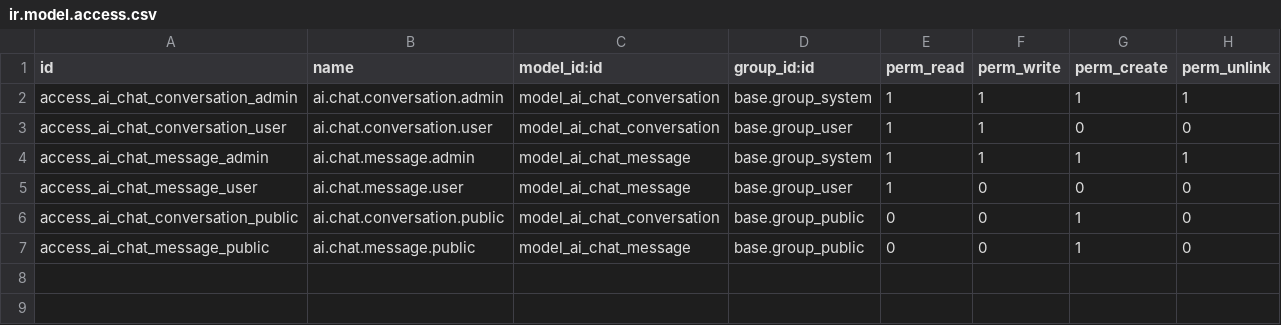
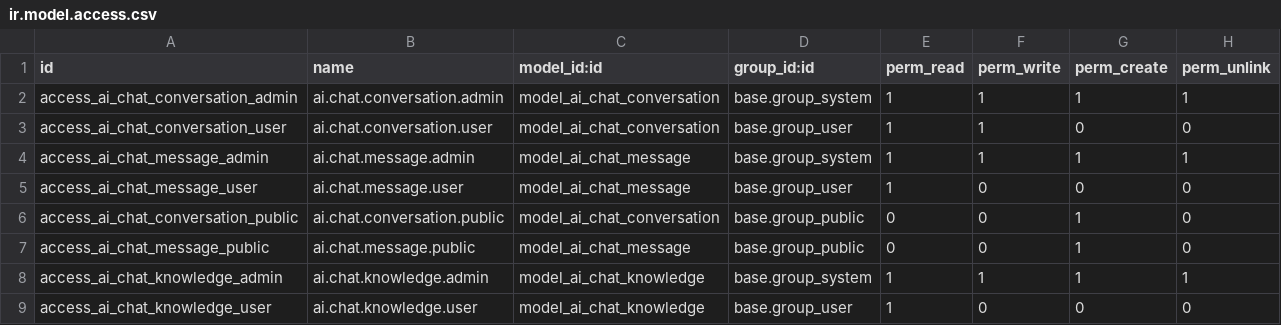
Before and after one commit to Lolirine/Lolirine, a CSV file: lolirine_ai_chat/security/ir.model.access.csv, drawn as a sheet; the diff names each change by its address in the sheet, - before the commit and + after, or states it on an @@ line.

```diff
--- a/lolirine_ai_chat/security/ir.model.access.csv
+++ b/lolirine_ai_chat/security/ir.model.access.csv
+row 8: access_ai_chat_knowledge_admin | ai.chat.knowledge.admin | model_ai_chat_knowledge | base.group_system | 1 | 1 | 1 | 1
+row 9: access_ai_chat_knowledge_user | ai.chat.knowledge.user | model_ai_chat_knowledge | base.group_user | 1 | 0 | 0 | 0
```
Also changed, not shown: 7 other files.
